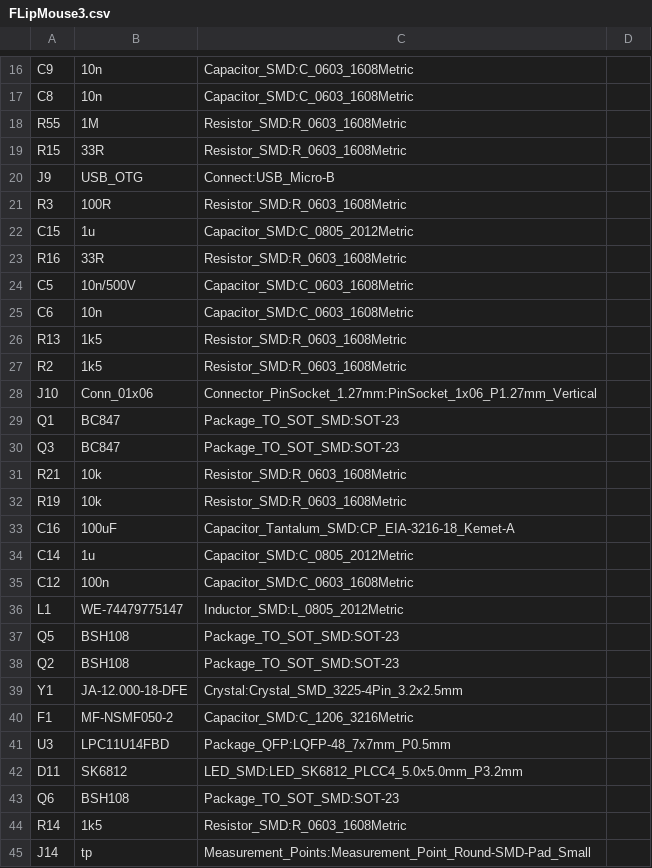
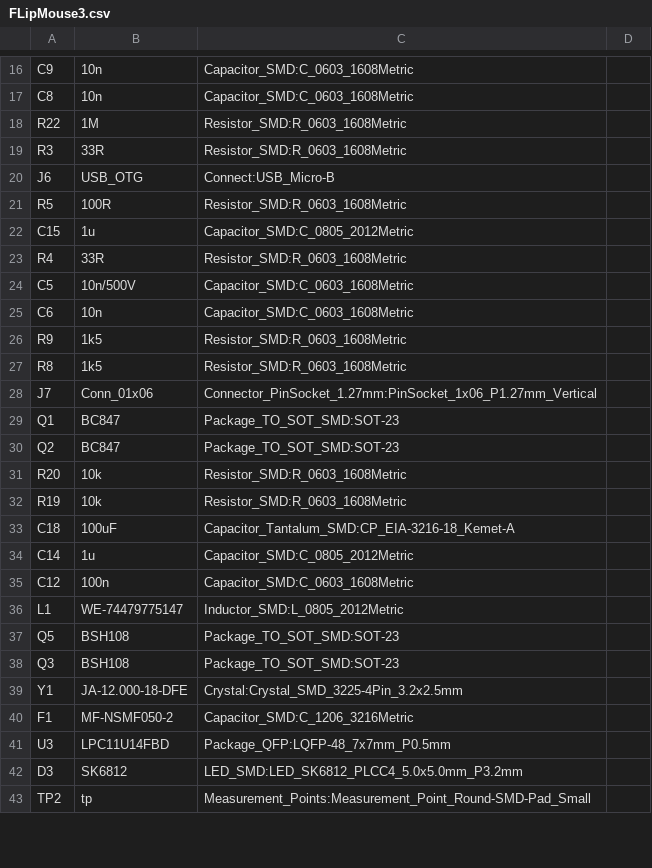
Before and after one commit to asterics/FLipMouse-esp32, a CSV file: hardware/FLipMouse/PCB/mainboard/FLipMouse3.csv, drawn as a sheet; only a part is shown, gaps mark what is left out; removed rows and columns are numbered as before the commit, all else as after; the diff covers the shown part only; the diff names each change by its address in the sheet, - before the commit and + after, or states it on an @@ line.

Commit message:
Production ready, alpha: * Added marks/logos/fiducials * Changed neopixel driving * Moved RX/TX of EXT header from internal UART to free pins * Renumbered all parts for having same part types with following numbers * Added PDFs of PCB

```diff
--- a/hardware/FLipMouse/PCB/mainboard/FLipMouse3.csv
+++ b/hardware/FLipMouse/PCB/mainboard/FLipMouse3.csv
-A18: R55
+A18: R22
-A19: R15
+A19: R3
-A20: J9
+A20: J6
-A21: R3
+A21: R5
-A23: R16
+A23: R4
-A26: R13
+A26: R9
-A27: R2
+A27: R8
-A28: J10
+A28: J7
-A30: Q3
+A30: Q2
@@ row 31 moved to row 51: R21 @@
@@ row 53 moved to row 31: R20 @@
-A33: C16
+A33: C18
-A38: Q2
+A38: Q3
-A42: D11
+A42: D3
-row 43: Q6 | BSH108 | Package_TO_SOT_SMD:SOT-23
-row 44: R14 | 1k5 | Resistor_SMD:R_0603_1608Metric
-A43: J14
+A43: TP2
```
Also changed, not shown: 7 added rows, 1 removed row and 22 edited cells elsewhere in this file, 43 other files.
